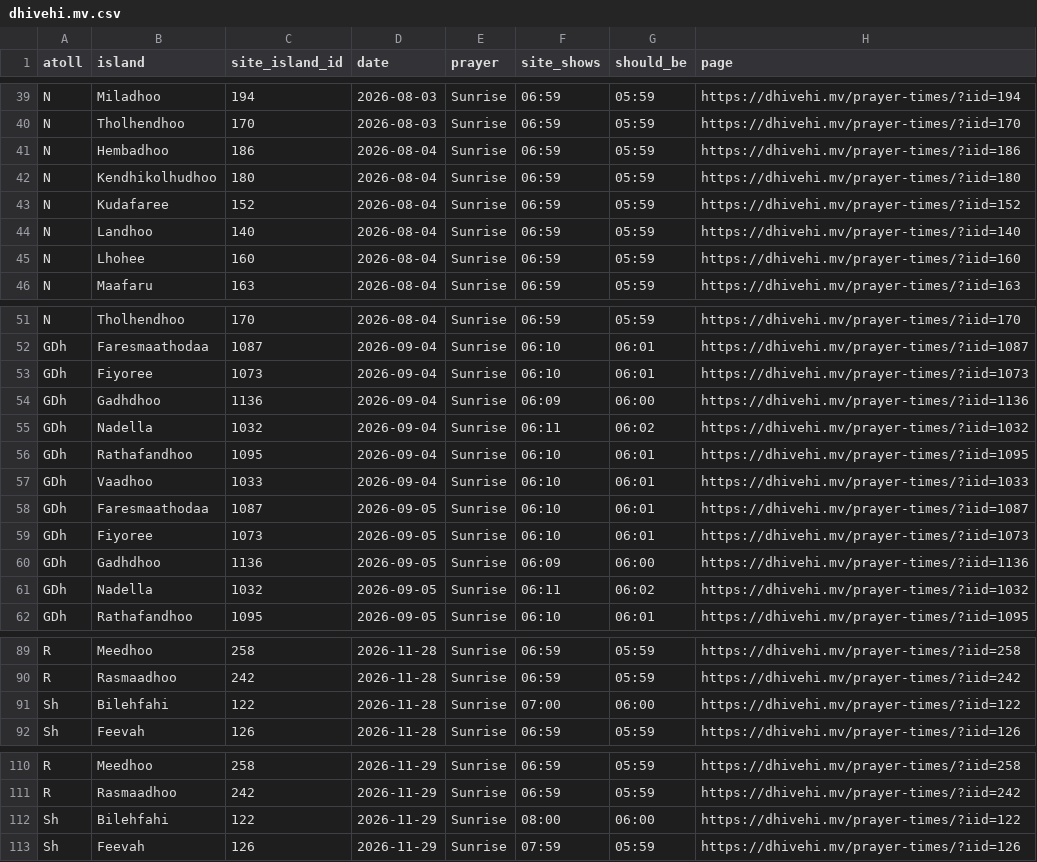
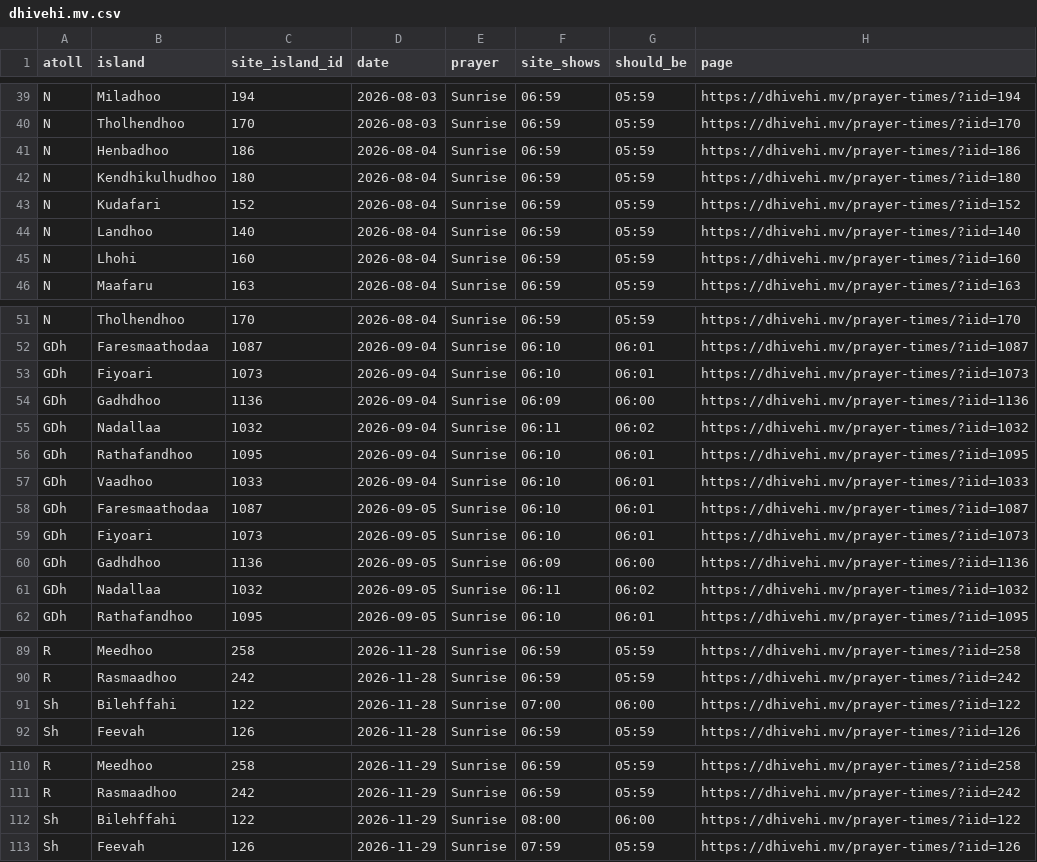
Before and after one commit to shahjaufar/maldives-prayer-times, a CSV file: sites/dhivehi.mv.csv, drawn as a sheet; only a part is shown, gaps mark what is left out; the diff covers the shown part only.

```diff
--- a/sites/dhivehi.mv.csv
+++ b/sites/dhivehi.mv.csv
@@ -40,7 +40,7 @@ N,Miladhoo,194,2026-08-03,Sunrise,06:59,05:59,https://dhivehi.mv/prayer-times/?i
 N,Tholhendhoo,170,2026-08-03,Sunrise,06:59,05:59,https://dhivehi.mv/prayer-times/?iid=170
-N,Hembadhoo,186,2026-08-04,Sunrise,06:59,05:59,https://dhivehi.mv/prayer-times/?iid=186
-N,Kendhikolhudhoo,180,2026-08-04,Sunrise,06:59,05:59,https://dhivehi.mv/prayer-times/?iid=180
-N,Kudafaree,152,2026-08-04,Sunrise,06:59,05:59,https://dhivehi.mv/prayer-times/?iid=152
+N,Henbadhoo,186,2026-08-04,Sunrise,06:59,05:59,https://dhivehi.mv/prayer-times/?iid=186
+N,Kendhikulhudhoo,180,2026-08-04,Sunrise,06:59,05:59,https://dhivehi.mv/prayer-times/?iid=180
+N,Kudafari,152,2026-08-04,Sunrise,06:59,05:59,https://dhivehi.mv/prayer-times/?iid=152
 N,Landhoo,140,2026-08-04,Sunrise,06:59,05:59,https://dhivehi.mv/prayer-times/?iid=140
-N,Lhohee,160,2026-08-04,Sunrise,06:59,05:59,https://dhivehi.mv/prayer-times/?iid=160
+N,Lhohi,160,2026-08-04,Sunrise,06:59,05:59,https://dhivehi.mv/prayer-times/?iid=160
 N,Maafaru,163,2026-08-04,Sunrise,06:59,05:59,https://dhivehi.mv/prayer-times/?iid=163
@@ -52,5 +52,5 @@ N,Tholhendhoo,170,2026-08-04,Sunrise,06:59,05:59,https://dhivehi.mv/prayer-times
 GDh,Faresmaathodaa,1087,2026-09-04,Sunrise,06:10,06:01,https://dhivehi.mv/prayer-times/?iid=1087
-GDh,Fiyoree,1073,2026-09-04,Sunrise,06:10,06:01,https://dhivehi.mv/prayer-times/?iid=1073
+GDh,Fiyoari,1073,2026-09-04,Sunrise,06:10,06:01,https://dhivehi.mv/prayer-times/?iid=1073
 GDh,Gadhdhoo,1136,2026-09-04,Sunrise,06:09,06:00,https://dhivehi.mv/prayer-times/?iid=1136
-GDh,Nadella,1032,2026-09-04,Sunrise,06:11,06:02,https://dhivehi.mv/prayer-times/?iid=1032
+GDh,Nadallaa,1032,2026-09-04,Sunrise,06:11,06:02,https://dhivehi.mv/prayer-times/?iid=1032
 GDh,Rathafandhoo,1095,2026-09-04,Sunrise,06:10,06:01,https://dhivehi.mv/prayer-times/?iid=1095
@@ -58,5 +58,5 @@ GDh,Vaadhoo,1033,2026-09-04,Sunrise,06:10,06:01,https://dhivehi.mv/prayer-times/
 GDh,Faresmaathodaa,1087,2026-09-05,Sunrise,06:10,06:01,https://dhivehi.mv/prayer-times/?iid=1087
-GDh,Fiyoree,1073,2026-09-05,Sunrise,06:10,06:01,https://dhivehi.mv/prayer-times/?iid=1073
+GDh,Fiyoari,1073,2026-09-05,Sunrise,06:10,06:01,https://dhivehi.mv/prayer-times/?iid=1073
 GDh,Gadhdhoo,1136,2026-09-05,Sunrise,06:09,06:00,https://dhivehi.mv/prayer-times/?iid=1136
-GDh,Nadella,1032,2026-09-05,Sunrise,06:11,06:02,https://dhivehi.mv/prayer-times/?iid=1032
+GDh,Nadallaa,1032,2026-09-05,Sunrise,06:11,06:02,https://dhivehi.mv/prayer-times/?iid=1032
 GDh,Rathafandhoo,1095,2026-09-05,Sunrise,06:10,06:01,https://dhivehi.mv/prayer-times/?iid=1095
@@ -90,3 +90,3 @@ R,Meedhoo,258,2026-11-28,Sunrise,06:59,05:59,https://dhivehi.mv/prayer-times/?ii
 R,Rasmaadhoo,242,2026-11-28,Sunrise,06:59,05:59,https://dhivehi.mv/prayer-times/?iid=242
-Sh,Bilehfahi,122,2026-11-28,Sunrise,07:00,06:00,https://dhivehi.mv/prayer-times/?iid=122
+Sh,Bilehffahi,122,2026-11-28,Sunrise,07:00,06:00,https://dhivehi.mv/prayer-times/?iid=122
 Sh,Feevah,126,2026-11-28,Sunrise,06:59,05:59,https://dhivehi.mv/prayer-times/?iid=126
@@ -111,3 +111,3 @@ R,Meedhoo,258,2026-11-29,Sunrise,06:59,05:59,https://dhivehi.mv/prayer-times/?ii
 R,Rasmaadhoo,242,2026-11-29,Sunrise,06:59,05:59,https://dhivehi.mv/prayer-times/?iid=242
-Sh,Bilehfahi,122,2026-11-29,Sunrise,08:00,06:00,https://dhivehi.mv/prayer-times/?iid=122
+Sh,Bilehffahi,122,2026-11-29,Sunrise,08:00,06:00,https://dhivehi.mv/prayer-times/?iid=122
 Sh,Feevah,126,2026-11-29,Sunrise,07:59,05:59,https://dhivehi.mv/prayer-times/?iid=126
```
Also changed, not shown: 14 edited cells elsewhere in this file, data/islands.csv, 3 other files.
